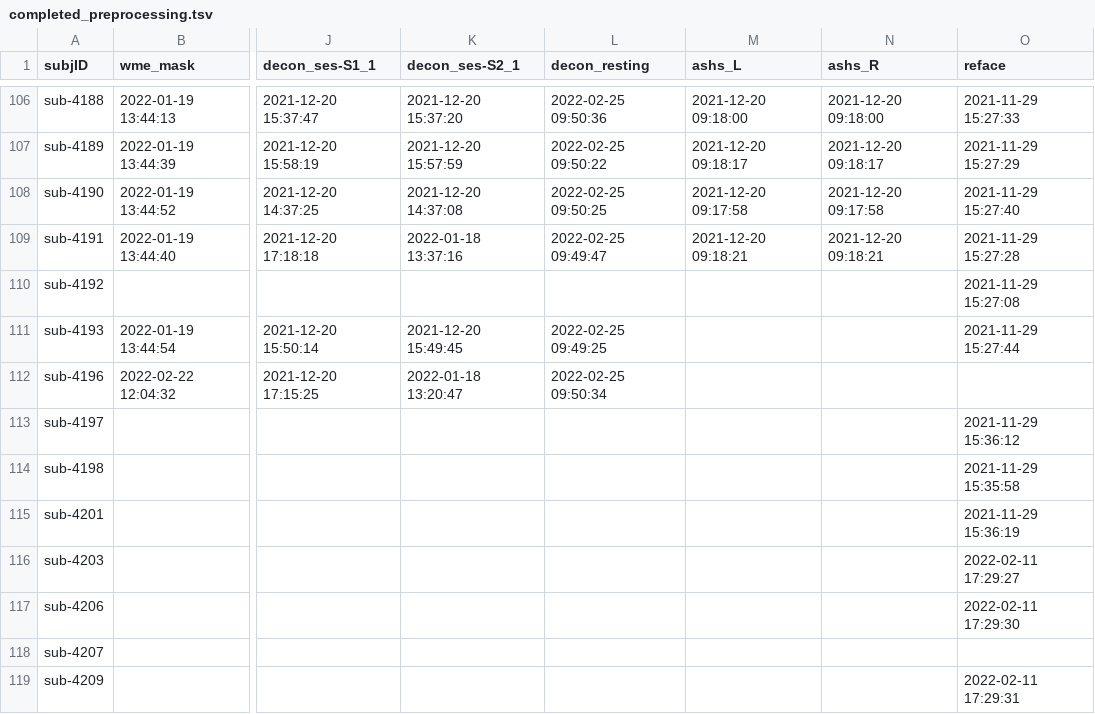
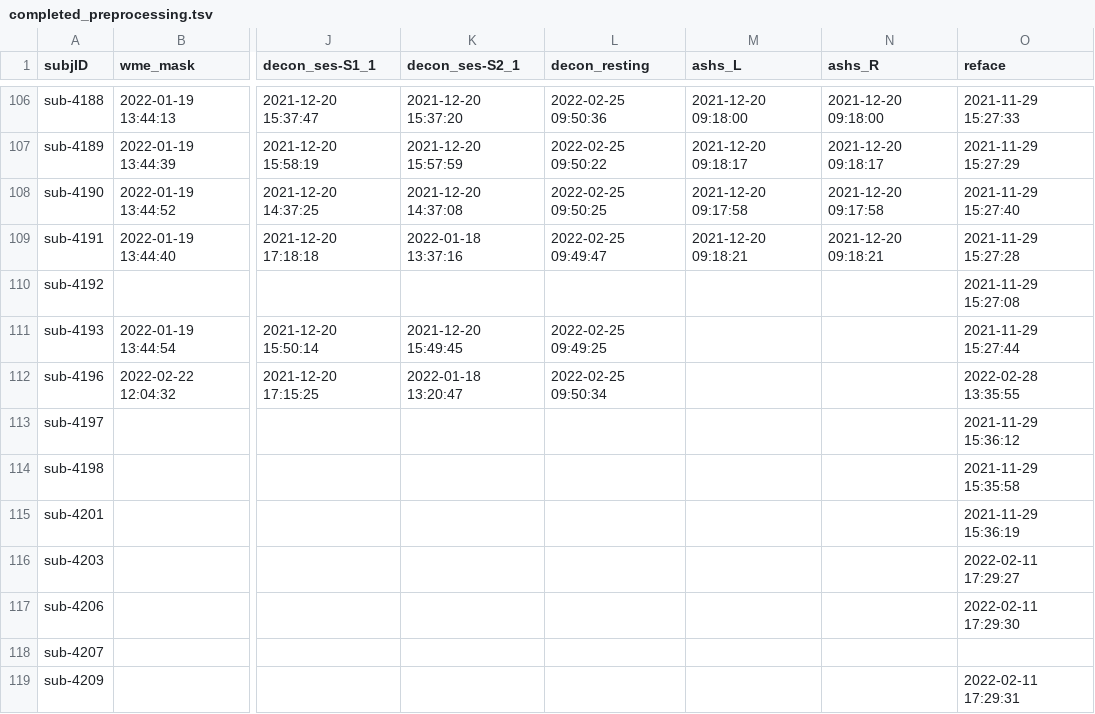
Before and after one commit to emu-project/func_processing, a TSV file: logs/completed_preprocessing.tsv, drawn as a sheet; only a part is shown, gaps mark what is left out; the diff names each change by its address in the sheet, - before the commit and + after, or states it on an @@ line.

Commit message:
Updated completed_preprocess.tsv at 2022-02-28 13:38:39

```diff
--- a/logs/completed_preprocessing.tsv
+++ b/logs/completed_preprocessing.tsv
-O112 (reface): (empty)
+O112 (reface): 2022-02-28 13:35:55
```
Also changed, not shown: 1 other file.
